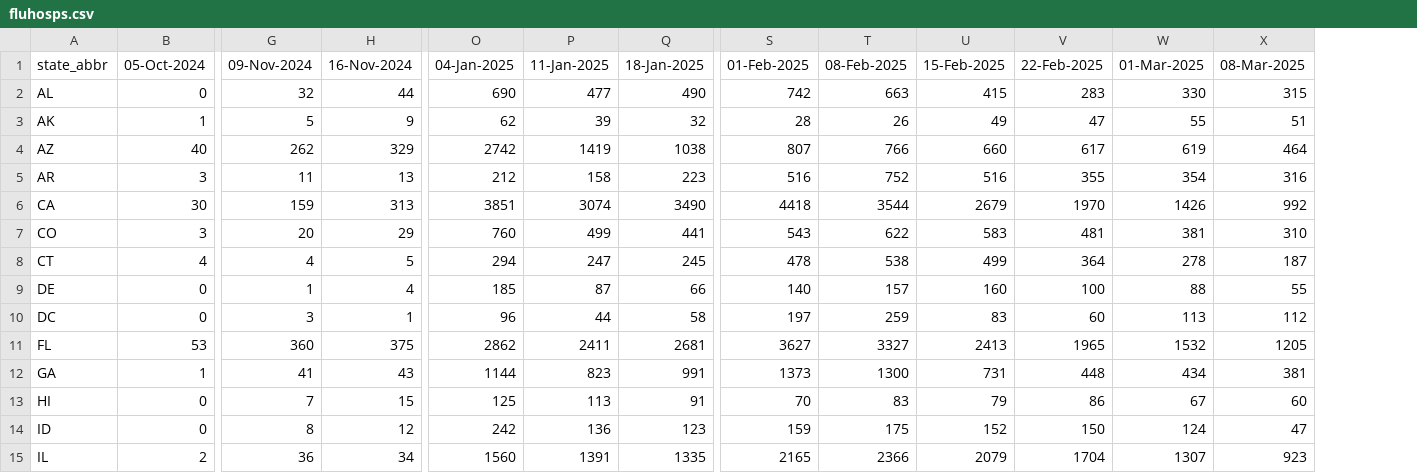
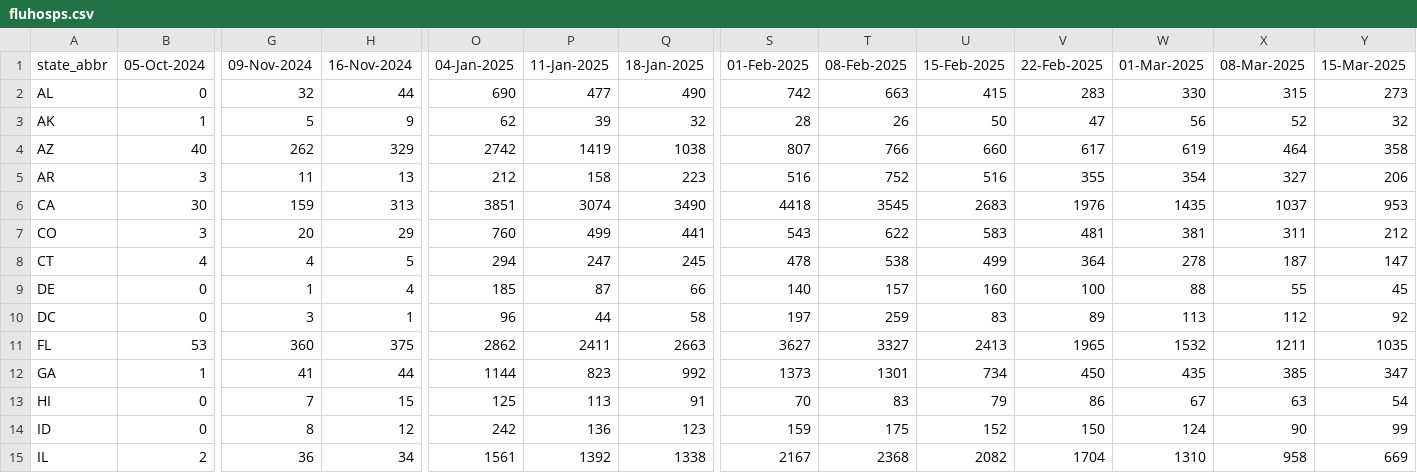
Before and after one commit to tkcy/projections2023_2024, a CSV file: modelinput/fluhosps.csv, drawn as a sheet; only a part is shown, gaps mark what is left out; the diff covers the shown part only; the diff names each change by its address in the sheet, - before the commit and + after, or states it on an @@ line.

```diff
--- a/modelinput/fluhosps.csv
+++ b/modelinput/fluhosps.csv
+column Y (15-Mar-2025), rows 2-15: 273 | 32 | 358 | 206 | 953 | 212 | 147 | 45 | 92 | 1035 | 347 | 54 | 99 | 669
-U3 (15-Feb-2025): 49
+U3 (15-Feb-2025): 50
-W3 (01-Mar-2025): 55
+W3 (01-Mar-2025): 56
-X3 (08-Mar-2025): 51
+X3 (08-Mar-2025): 52
-X5 (08-Mar-2025): 316
+X5 (08-Mar-2025): 327
-T6 (08-Feb-2025): 3544
+T6 (08-Feb-2025): 3545
-U6 (15-Feb-2025): 2679
+U6 (15-Feb-2025): 2683
-V6 (22-Feb-2025): 1970
+V6 (22-Feb-2025): 1976
-W6 (01-Mar-2025): 1426
+W6 (01-Mar-2025): 1435
-X6 (08-Mar-2025): 992
+X6 (08-Mar-2025): 1037
-X7 (08-Mar-2025): 310
+X7 (08-Mar-2025): 311
-V10 (22-Feb-2025): 60
+V10 (22-Feb-2025): 89
-Q11 (18-Jan-2025): 2681
+Q11 (18-Jan-2025): 2663
-X11 (08-Mar-2025): 1205
+X11 (08-Mar-2025): 1211
-H12 (16-Nov-2024): 43
+H12 (16-Nov-2024): 44
-Q12 (18-Jan-2025): 991
+Q12 (18-Jan-2025): 992
-T12 (08-Feb-2025): 1300
+T12 (08-Feb-2025): 1301
-U12 (15-Feb-2025): 731
+U12 (15-Feb-2025): 734
-V12 (22-Feb-2025): 448
+V12 (22-Feb-2025): 450
-W12 (01-Mar-2025): 434
+W12 (01-Mar-2025): 435
-X12 (08-Mar-2025): 381
+X12 (08-Mar-2025): 385
-X13 (08-Mar-2025): 60
+X13 (08-Mar-2025): 63
-X14 (08-Mar-2025): 47
+X14 (08-Mar-2025): 90
-O15 (04-Jan-2025): 1560
+O15 (04-Jan-2025): 1561
-P15 (11-Jan-2025): 1391
+P15 (11-Jan-2025): 1392
-Q15 (18-Jan-2025): 1335
+Q15 (18-Jan-2025): 1338
-S15 (01-Feb-2025): 2165
+S15 (01-Feb-2025): 2167
-T15 (08-Feb-2025): 2366
+T15 (08-Feb-2025): 2368
-U15 (15-Feb-2025): 2079
+U15 (15-Feb-2025): 2082
-W15 (01-Mar-2025): 1307
+W15 (01-Mar-2025): 1310
-X15 (08-Mar-2025): 923
+X15 (08-Mar-2025): 958
```
Also changed, not shown: 104 edited cells elsewhere in this file, modelinput/covidhosps.csv, modelinput/rsvhosps.csv, 4 other files.
